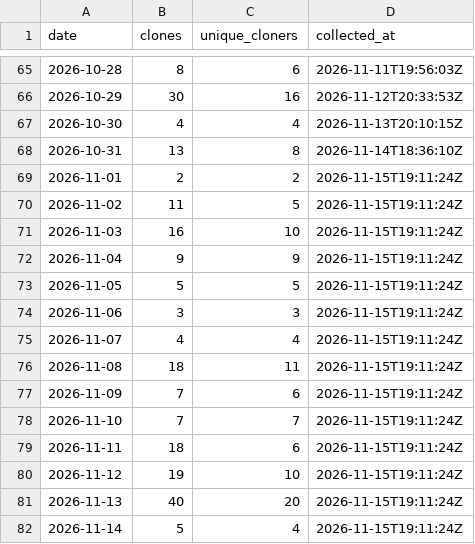
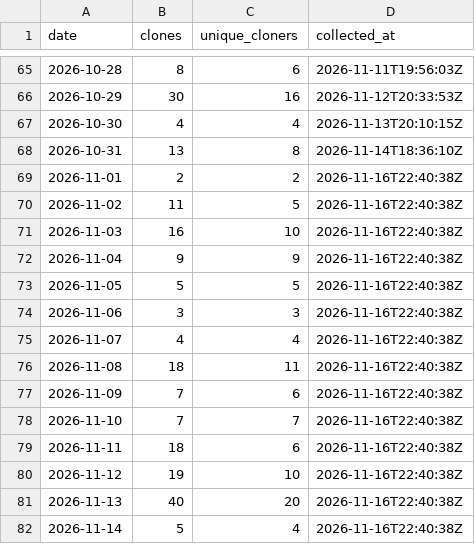
Before and after one commit to protocorn/clippy-vision, a CSV file: stats/github-traffic/clones_daily.csv, drawn as a sheet; only a part is shown, gaps mark what is left out.

```diff
--- a/stats/github-traffic/clones_daily.csv
+++ b/stats/github-traffic/clones_daily.csv
@@ -68,15 +68,15 @@
 "2026-10-31","13","8","2026-11-14T18:36:10Z"
-"2026-11-01","2","2","2026-11-15T19:11:24Z"
-"2026-11-02","11","5","2026-11-15T19:11:24Z"
-"2026-11-03","16","10","2026-11-15T19:11:24Z"
-"2026-11-04","9","9","2026-11-15T19:11:24Z"
-"2026-11-05","5","5","2026-11-15T19:11:24Z"
-"2026-11-06","3","3","2026-11-15T19:11:24Z"
-"2026-11-07","4","4","2026-11-15T19:11:24Z"
-"2026-11-08","18","11","2026-11-15T19:11:24Z"
-"2026-11-09","7","6","2026-11-15T19:11:24Z"
-"2026-11-10","7","7","2026-11-15T19:11:24Z"
-"2026-11-11","18","6","2026-11-15T19:11:24Z"
-"2026-11-12","19","10","2026-11-15T19:11:24Z"
-"2026-11-13","40","20","2026-11-15T19:11:24Z"
-"2026-11-14","5","4","2026-11-15T19:11:24Z"
+"2026-11-01","2","2","2026-11-16T22:40:38Z"
+"2026-11-02","11","5","2026-11-16T22:40:38Z"
+"2026-11-03","16","10","2026-11-16T22:40:38Z"
+"2026-11-04","9","9","2026-11-16T22:40:38Z"
+"2026-11-05","5","5","2026-11-16T22:40:38Z"
+"2026-11-06","3","3","2026-11-16T22:40:38Z"
+"2026-11-07","4","4","2026-11-16T22:40:38Z"
+"2026-11-08","18","11","2026-11-16T22:40:38Z"
+"2026-11-09","7","6","2026-11-16T22:40:38Z"
+"2026-11-10","7","7","2026-11-16T22:40:38Z"
+"2026-11-11","18","6","2026-11-16T22:40:38Z"
+"2026-11-12","19","10","2026-11-16T22:40:38Z"
+"2026-11-13","40","20","2026-11-16T22:40:38Z"
+"2026-11-14","5","4","2026-11-16T22:40:38Z"
```
Also changed, not shown: stats/github-traffic/popular_paths.csv, stats/github-traffic/referrers.csv, 3 other files.
